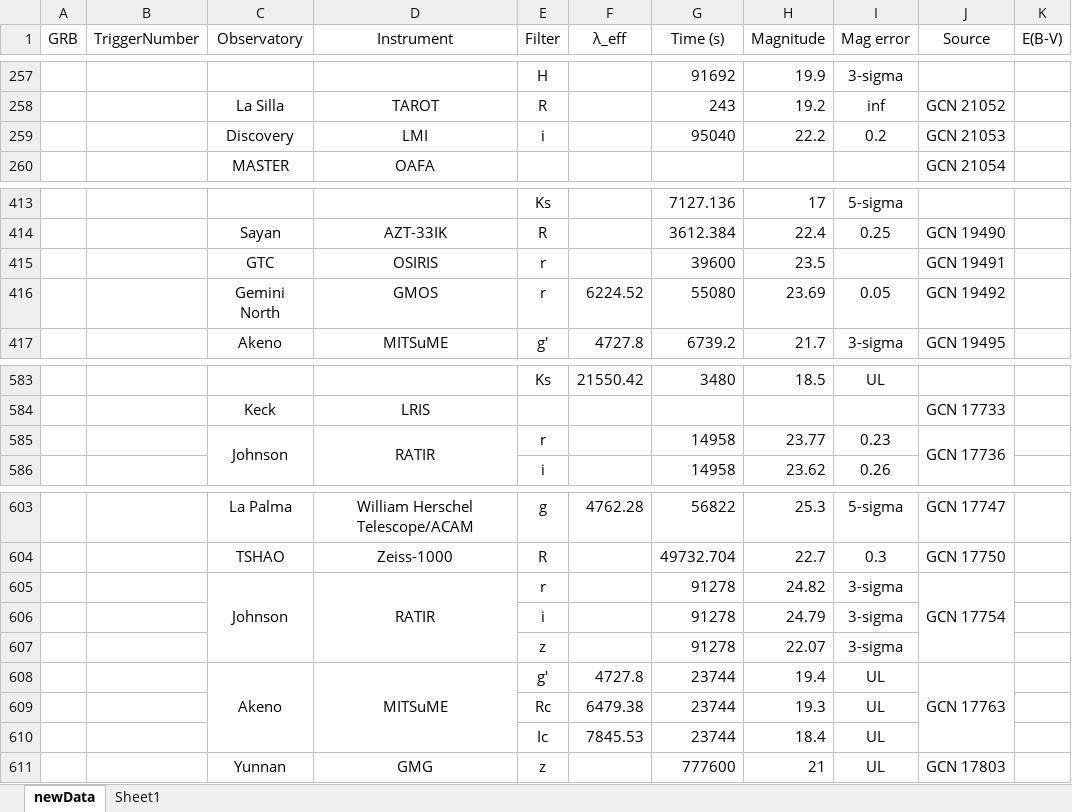
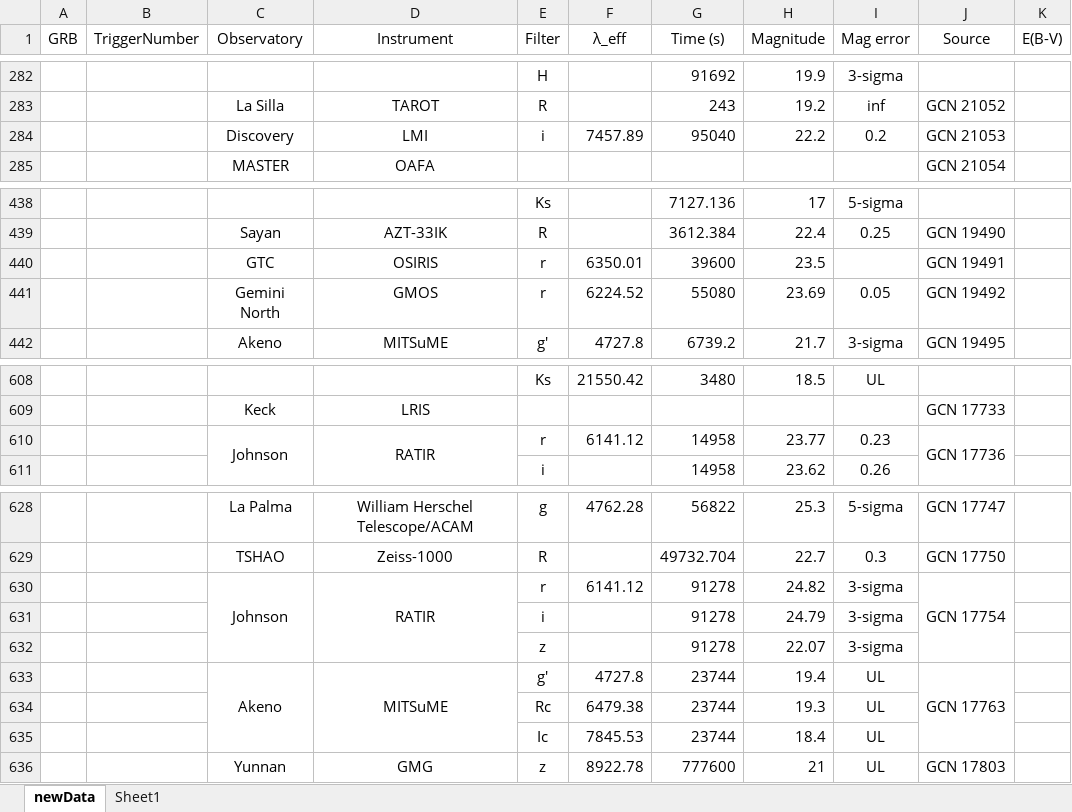
Before and after one commit to cgobat/dark-GRBs, an Excel workbook: Required Files/Files for Loading/newData.xlsx, sheet newData, drawn as a sheet; only a part is shown, gaps mark what is left out; values as stored, in another font and other column widths than the file's, no borders; conditional formats not drawn; addresses are those after the commit; the diff covers the shown part only; the diff names each change by its address in the sheet, - before the commit and + after, or states it on an @@ line.

Commit message:
Consolidate ALL data into analysis

```diff
--- a/Required Files/Files for Loading/newData.xlsx (sheet newData)
+++ b/Required Files/Files for Loading/newData.xlsx (sheet newData)
-F284 (λ_eff): (empty)
+F284 (λ_eff): 7457.89
-F440 (λ_eff): (empty)
+F440 (λ_eff): 6350.01
-F610 (λ_eff): (empty)
+F610 (λ_eff): 6141.12
-F630 (λ_eff): (empty)
+F630 (λ_eff): 6141.12
-F636 (λ_eff): (empty)
+F636 (λ_eff): 8922.78
```
Also changed, not shown: 25 added rows and 11 edited cells elsewhere in this sheet, sheet Sheet1, 3 other files.
